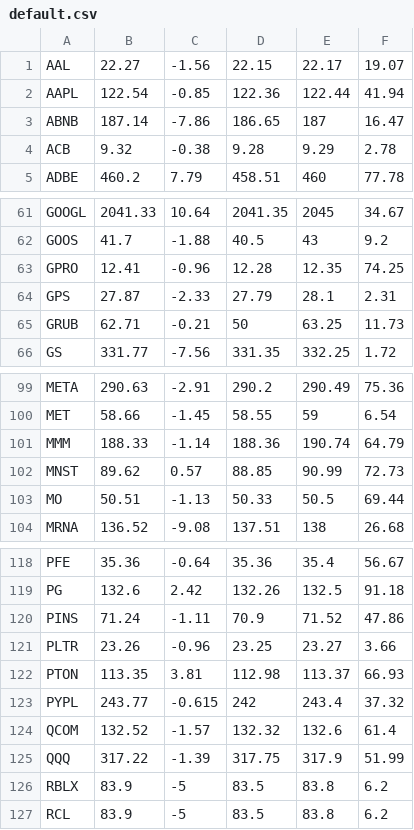
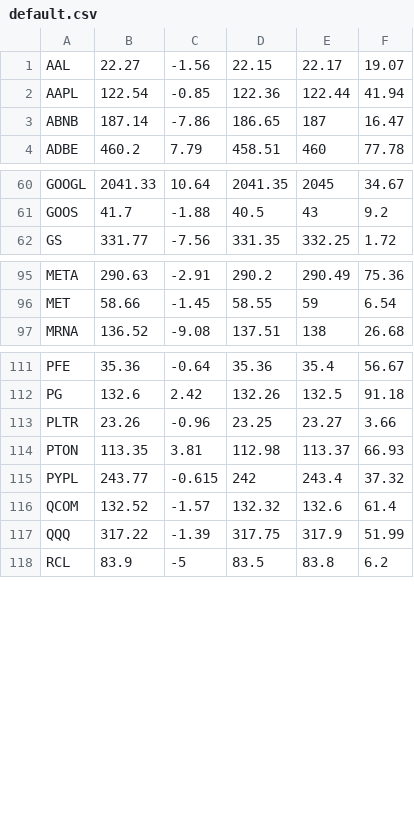
Before and after one commit to brandonsgh123127/Machine-Learning-Stocks, a CSV file: V1/data/watchlist/default.csv, drawn as a sheet; only a part is shown, gaps mark what is left out; the diff covers the shown part only; the diff names each change by its address in the sheet, - before the commit and + after, or states it on an @@ line.

Commit message:
push current progress: idea to unnormalize output of model, but didn't turn out well. Plans of using percentage points instead, so that values are small and universal, so no need for individual ticker models

```diff
--- a/V1/data/watchlist/default.csv
+++ b/V1/data/watchlist/default.csv
-row 4: ACB | 9.32 | -0.38 | 9.28 | 9.29 | 2.78
-row 63: GPRO | 12.41 | -0.96 | 12.28 | 12.35 | 74.25
-row 64: GPS | 27.87 | -2.33 | 27.79 | 28.1 | 2.31
-row 65: GRUB | 62.71 | -0.21 | 50 | 63.25 | 11.73
-row 101: MMM | 188.33 | -1.14 | 188.36 | 190.74 | 64.79
-row 102: MNST | 89.62 | 0.57 | 88.85 | 90.99 | 72.73
-row 103: MO | 50.51 | -1.13 | 50.33 | 50.5 | 69.44
-row 120: PINS | 71.24 | -1.11 | 70.9 | 71.52 | 47.86
-row 126: RBLX | 83.9 | -5 | 83.5 | 83.8 | 6.2
```
Also changed, not shown: 2 removed rows elsewhere in this file, 8 other files.
